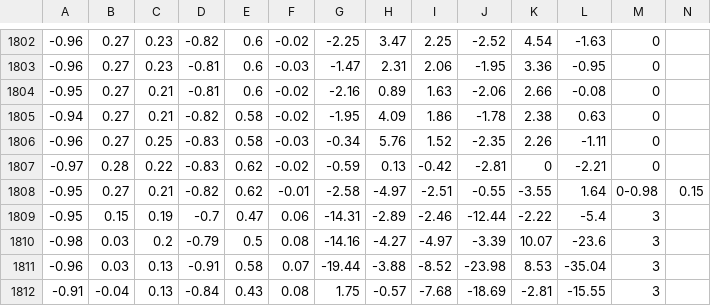
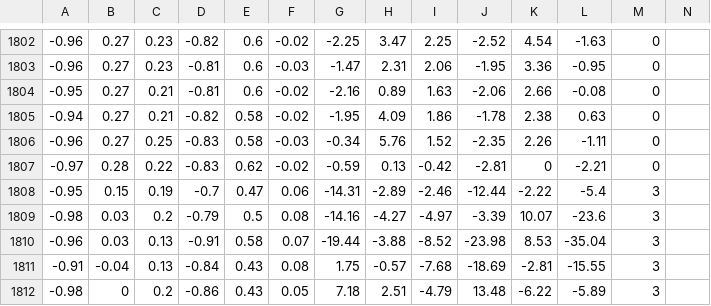
Before and after one commit to CG3002Group3/CG3002, a CSV file: RaspberryPi/preliminary_test_data/all2.csv, drawn as a sheet; only a part is shown, gaps mark what is left out; the shorter side is filled out with more unchanged rows; rows hold the shown columns only; the diff names each change by its address in the sheet, - before the commit and + after, or states it on an @@ line.

Commit message:
nothing

```diff
--- a/RaspberryPi/preliminary_test_data/all2.csv
+++ b/RaspberryPi/preliminary_test_data/all2.csv
-row 1808: -0.95 | 0.27 | 0.21 | -0.82 | 0.62 | -0.01 | -2.58 | -4.97 | -2.51 | -0.55 | -3.55 | 1.64 | 0-0.98 | 0.15
```
